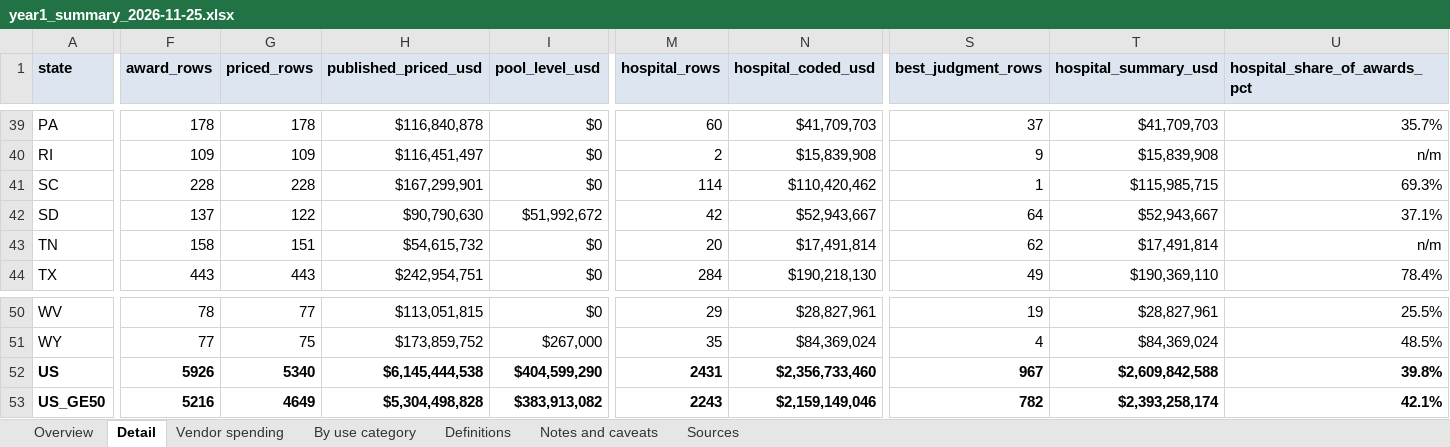
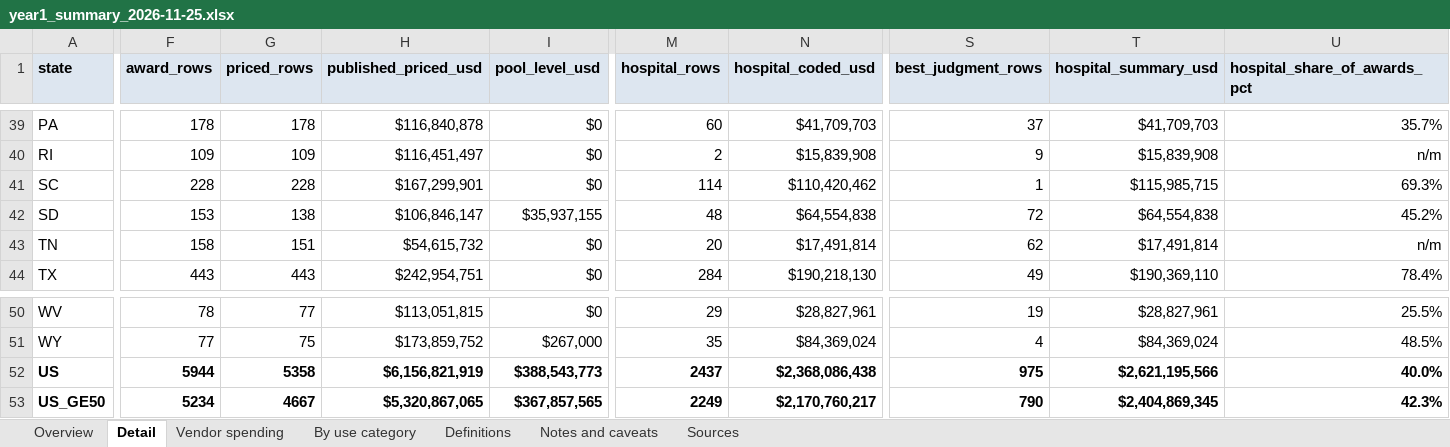
Before and after one commit to INicchitta12/RHTP_Tracker, an Excel workbook: output/year1_summary_2026-11-25.xlsx, sheet Detail, drawn as a sheet; only a part is shown, gaps mark what is left out; values as stored, in another font and other column widths than the file's, no borders; the diff covers the shown part only; the diff names each change by its address in the sheet, - before the commit and + after, or states it on an @@ line.

```diff
--- a/output/year1_summary_2026-11-25.xlsx (sheet Detail)
+++ b/output/year1_summary_2026-11-25.xlsx (sheet Detail)
-F42 (award_rows): 137
+F42 (award_rows): 153
-G42 (priced_rows): 122
+G42 (priced_rows): 138
-H42 (published_priced_usd): $90,790,630
+H42 (published_priced_usd): $106,846,147
-I42 (pool_level_usd): $51,992,672
+I42 (pool_level_usd): $35,937,155
-M42 (hospital_rows): 42
+M42 (hospital_rows): 48
-N42 (hospital_coded_usd): $52,943,667
+N42 (hospital_coded_usd): $64,554,838
-S42 (best_judgment_rows): 64
+S42 (best_judgment_rows): 72
-T42 (hospital_summary_usd): $52,943,667
+T42 (hospital_summary_usd): $64,554,838
-U42 (hospital_share_of_awards_pct): 37.1%
+U42 (hospital_share_of_awards_pct): 45.2%
-F52 (award_rows): 5926
+F52 (award_rows): 5944
-G52 (priced_rows): 5340
+G52 (priced_rows): 5358
-H52 (published_priced_usd): $6,145,444,538
+H52 (published_priced_usd): $6,156,821,919
-I52 (pool_level_usd): $404,599,290
+I52 (pool_level_usd): $388,543,773
-M52 (hospital_rows): 2431
+M52 (hospital_rows): 2437
-N52 (hospital_coded_usd): $2,356,733,460
+N52 (hospital_coded_usd): $2,368,086,438
-S52 (best_judgment_rows): 967
+S52 (best_judgment_rows): 975
-T52 (hospital_summary_usd): $2,609,842,588
+T52 (hospital_summary_usd): $2,621,195,566
-U52 (hospital_share_of_awards_pct): 39.8%
+U52 (hospital_share_of_awards_pct): 40.0%
-F53 (award_rows): 5216
+F53 (award_rows): 5234
-G53 (priced_rows): 4649
+G53 (priced_rows): 4667
-H53 (published_priced_usd): $5,304,498,828
+H53 (published_priced_usd): $5,320,867,065
-I53 (pool_level_usd): $383,913,082
+I53 (pool_level_usd): $367,857,565
-M53 (hospital_rows): 2243
+M53 (hospital_rows): 2249
-N53 (hospital_coded_usd): $2,159,149,046
+N53 (hospital_coded_usd): $2,170,760,217
-S53 (best_judgment_rows): 782
+S53 (best_judgment_rows): 790
-T53 (hospital_summary_usd): $2,393,258,174
+T53 (hospital_summary_usd): $2,404,869,345
-U53 (hospital_share_of_awards_pct): 42.1%
+U53 (hospital_share_of_awards_pct): 42.3%
```
Also changed, not shown: 44 edited cells elsewhere in this sheet, sheet By use category, sheet Overview, sheet Vendor spending, sheet Notes and caveats, sheet Sources, output/completed_states_2026-11-25.xlsx, output/verified_vendor_list_2026-11-25.xlsx, 27 other files.
